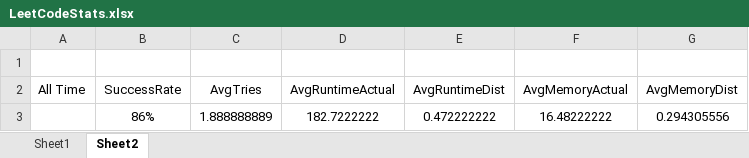
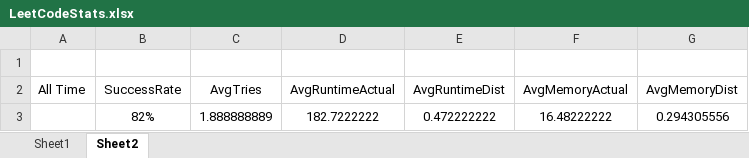
Before and after one commit to dkang919/CodingPractice, an Excel workbook: LeetCodeStats.xlsx, sheet Sheet2, drawn as a sheet; values as stored, in another font and other column widths than the file's, no borders; the diff names each change by its address in the sheet, - before the commit and + after, or states it on an @@ line.

```diff
--- a/LeetCodeStats.xlsx (sheet Sheet2)
+++ b/LeetCodeStats.xlsx (sheet Sheet2)
-B3 (SuccessRate): 86%
+B3 (SuccessRate): 82%
```
Also changed, not shown: sheet Sheet1, 1 other file.
